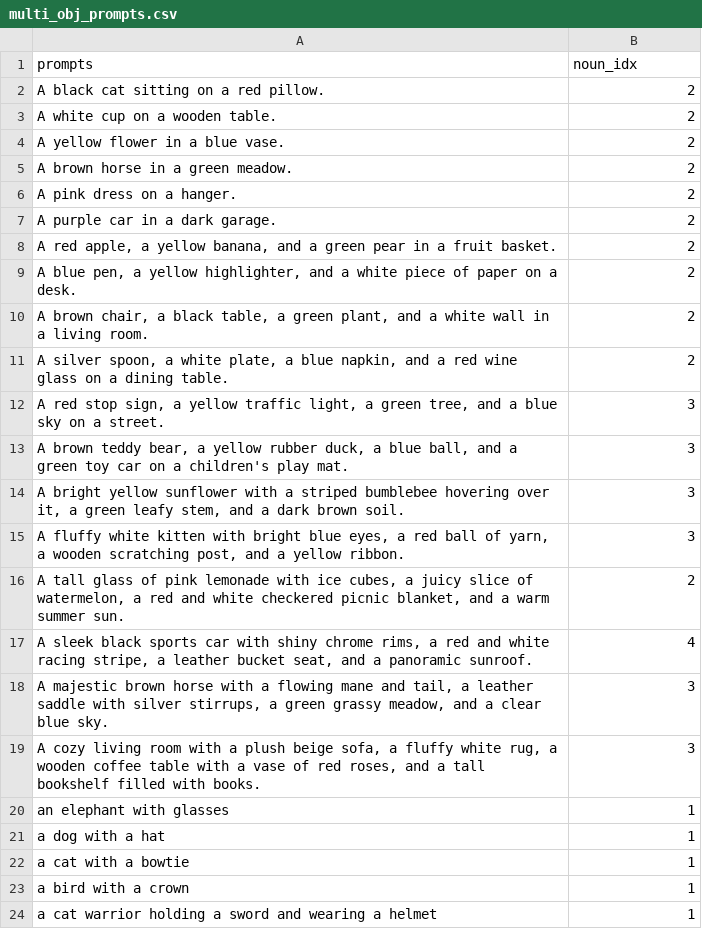
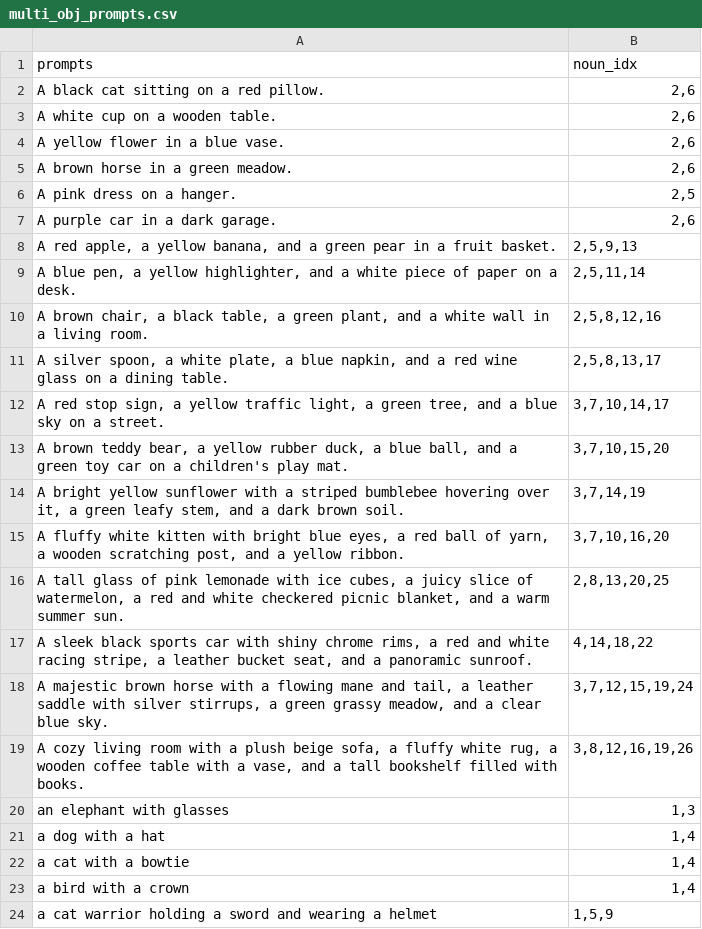
Before and after one commit to Edenzzzz/Stable-Diffusion-Compositions-Analysis, a CSV file: prompts/multi_obj_prompts.csv, drawn as a sheet.

```diff
--- a/prompts/multi_obj_prompts.csv
+++ b/prompts/multi_obj_prompts.csv
@@ -1,24 +1,24 @@
 prompts,noun_idx
-A black cat sitting on a red pillow.,2
-A white cup on a wooden table.,2
-A yellow flower in a blue vase.,2
-A brown horse in a green meadow.,2
-A pink dress on a hanger.,2
-A purple car in a dark garage.,2
-"A red apple, a yellow banana, and a green pear in a fruit basket.",2
-"A blue pen, a yellow highlighter, and a white piece of paper on a desk.",2
-"A brown chair, a black table, a green plant, and a white wall in a living room.",2
-"A silver spoon, a white plate, a blue napkin, and a red wine glass on a dining table.",2
-"A red stop sign, a yellow traffic light, a green tree, and a blue sky on a street.",3
-"A brown teddy bear, a yellow rubber duck, a blue ball, and a green toy car on a children's play mat.",3
-"A bright yellow sunflower with a striped bumblebee hovering over it, a green leafy stem, and a dark brown soil.",3
-"A fluffy white kitten with bright blue eyes, a red ball of yarn, a wooden scratching post, and a yellow ribbon.",3
-"A tall glass of pink lemonade with ice cubes, a juicy slice of watermelon, a red and white checkered picnic blanket, and a warm summer sun.",2
-"A sleek black sports car with shiny chrome rims, a red and white racing stripe, a leather bucket seat, and a panoramic sunroof.",4
-"A majestic brown horse with a flowing mane and tail, a leather saddle with silver stirrups, a green grassy meadow, and a clear blue sky.",3
-"A cozy living room with a plush beige sofa, a fluffy white rug, a wooden coffee table with a vase of red roses, and a tall bookshelf filled with books.",3
-"an elephant with glasses", 1
-"a dog with a hat", 1
-"a cat with a bowtie", 1
-"a bird with a crown", 1
-"a cat warrior holding a sword and wearing a helmet", 1
+A black cat sitting on a red pillow.,"2,6"
+A white cup on a wooden table.,"2,6"
+A yellow flower in a blue vase.,"2,6"
+A brown horse in a green meadow.,"2,6"
+A pink dress on a hanger.,"2,5"
+A purple car in a dark garage.,"2,6"
+"A red apple, a yellow banana, and a green pear in a fruit basket.","2,5,9,13"
+"A blue pen, a yellow highlighter, and a white piece of paper on a desk.","2,5,11,14"
+"A brown chair, a black table, a green plant, and a white wall in a living room.","2,5,8,12,16"
+"A silver spoon, a white plate, a blue napkin, and a red wine glass on a dining table.","2,5,8,13,17"
+"A red stop sign, a yellow traffic light, a green tree, and a blue sky on a street.","3,7,10,14,17"
+"A brown teddy bear, a yellow rubber duck, a blue ball, and a green toy car on a children's play mat.","3,7,10,15,20"
+"A bright yellow sunflower with a striped bumblebee hovering over it, a green leafy stem, and a dark brown soil.","3,7,14,19"
+"A fluffy white kitten with bright blue eyes, a red ball of yarn, a wooden scratching post, and a yellow ribbon.","3,7,10,16,20"
+"A tall glass of pink lemonade with ice cubes, a juicy slice of watermelon, a red and white checkered picnic blanket, and a warm summer sun.","2,8,13,20,25"
+"A sleek black sports car with shiny chrome rims, a red and white racing stripe, a leather bucket seat, and a panoramic sunroof.","4,14,18,22"
+"A majestic brown horse with a flowing mane and tail, a leather saddle with silver stirrups, a green grassy meadow, and a clear blue sky.","3,7,12,15,19,24"
+"A cozy living room with a plush beige sofa, a fluffy white rug, a wooden coffee table with a vase, and a tall bookshelf filled with books.","3,8,12,16,19,26"
+"an elephant with glasses","1,3"
+"a dog with a hat","1,4"
+"a cat with a bowtie","1,4"
+"a bird with a crown","1,4"
+"a cat warrior holding a sword and wearing a helmet","1,5,9"
```
Also changed, not shown: prompts/one_obj_prompts.csv, 3 other files.
